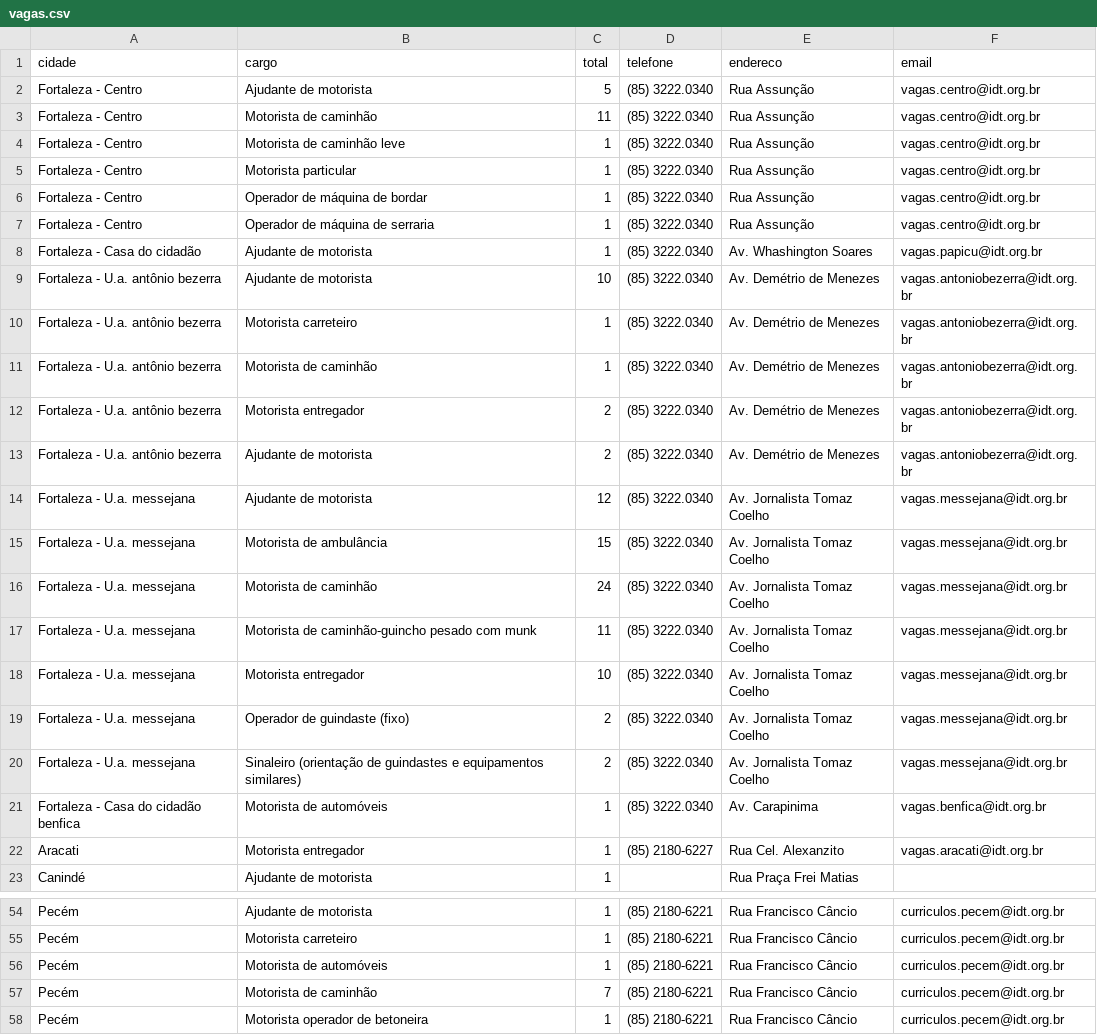
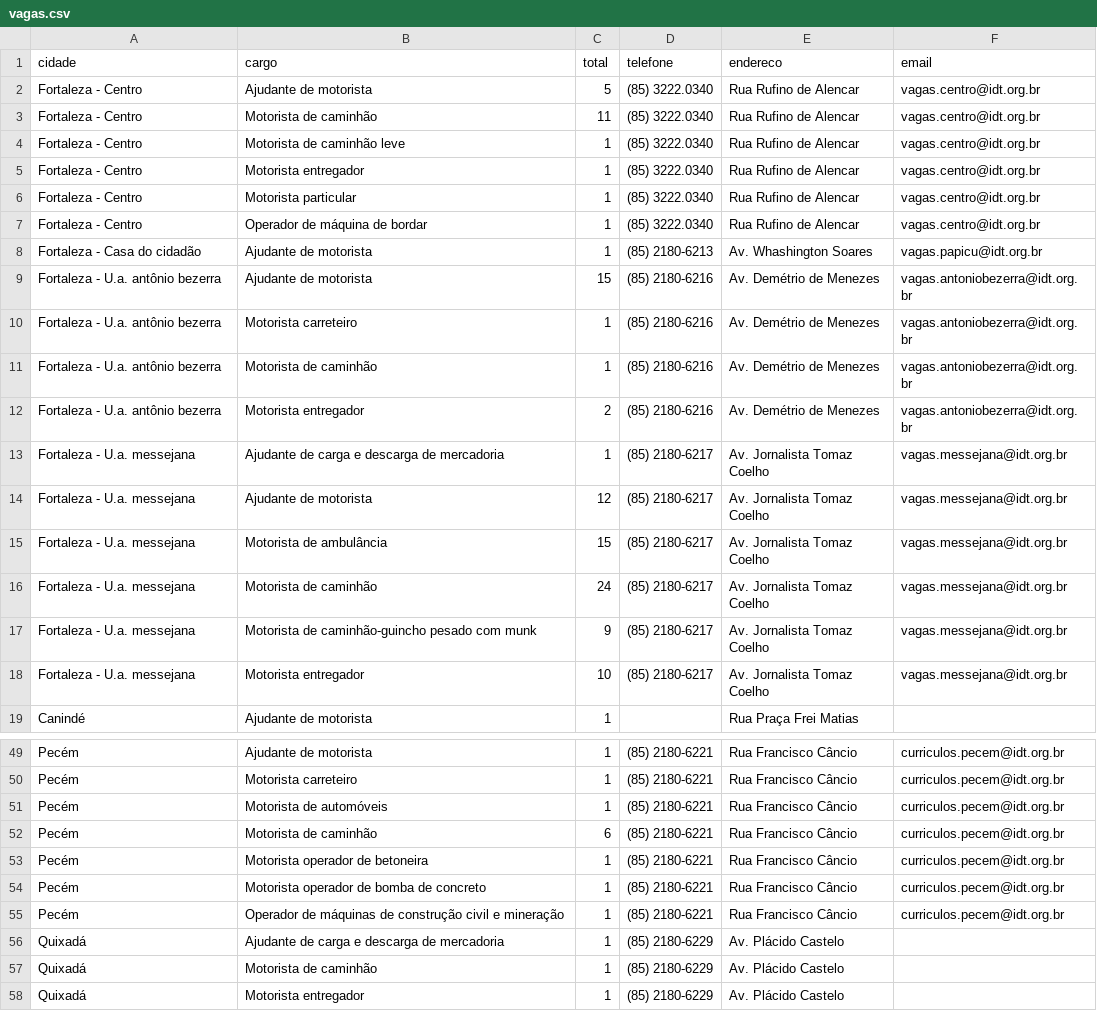
Before and after one commit to jfilhoempresarial-ops/tralienigena, a CSV file: vagas.csv, drawn as a sheet; only a part is shown, gaps mark what is left out; the shorter side is filled out with more unchanged rows; the diff covers the shown part only.

```diff
--- a/vagas.csv
+++ b/vagas.csv
@@ -1,23 +1,19 @@
 cidade,cargo,total,telefone,endereco,email
-Fortaleza - Centro,Ajudante de motorista,5,(85) 3222.0340,Rua Assunção,vagas.centro@idt.org.br
-Fortaleza - Centro,Motorista de caminhão,11,(85) 3222.0340,Rua Assunção,vagas.centro@idt.org.br
-Fortaleza - Centro,Motorista de caminhão leve,1,(85) 3222.0340,Rua Assunção,vagas.centro@idt.org.br
-Fortaleza - Centro,Motorista particular,1,(85) 3222.0340,Rua Assunção,vagas.centro@idt.org.br
-Fortaleza - Centro,Operador de máquina de bordar,1,(85) 3222.0340,Rua Assunção,vagas.centro@idt.org.br
-Fortaleza - Centro,Operador de máquina de serraria,1,(85) 3222.0340,Rua Assunção,vagas.centro@idt.org.br
-Fortaleza - Casa do cidadão,Ajudante de motorista,1,(85) 3222.0340,Av. Whashington Soares,vagas.papicu@idt.org.br
-Fortaleza - U.a. antônio bezerra,Ajudante de motorista,10,(85) 3222.0340,Av. Demétrio de Menezes,vagas.antoniobezerra@idt.org.br
-Fortaleza - U.a. antônio bezerra,Motorista carreteiro,1,(85) 3222.0340,Av. Demétrio de Menezes,vagas.antoniobezerra@idt.org.br
-Fortaleza - U.a. antônio bezerra,Motorista de caminhão,1,(85) 3222.0340,Av. Demétrio de Menezes,vagas.antoniobezerra@idt.org.br
-Fortaleza - U.a. antônio bezerra,Motorista entregador,2,(85) 3222.0340,Av. Demétrio de Menezes,vagas.antoniobezerra@idt.org.br
-Fortaleza - U.a. antônio bezerra,Ajudante de motorista,2,(85) 3222.0340,Av. Demétrio de Menezes,vagas.antoniobezerra@idt.org.br
-Fortaleza - U.a. messejana,Ajudante de motorista,12,(85) 3222.0340,Av. Jornalista Tomaz Coelho,vagas.messejana@idt.org.br
-Fortaleza - U.a. messejana,Motorista de ambulância,15,(85) 3222.0340,Av. Jornalista Tomaz Coelho,vagas.messejana@idt.org.br
-Fortaleza - U.a. messejana,Motorista de caminhão,24,(85) 3222.0340,Av. Jornalista Tomaz Coelho,vagas.messejana@idt.org.br
-Fortaleza - U.a. messejana,Motorista de caminhão-guincho pesado com munk,11,(85) 3222.0340,Av. Jornalista Tomaz Coelho,vagas.messejana@idt.org.br
-Fortaleza - U.a. messejana,Motorista entregador,10,(85) 3222.0340,Av. Jornalista Tomaz Coelho,vagas.messejana@idt.org.br
-Fortaleza - U.a. messejana,Operador de guindaste (fixo),2,(85) 3222.0340,Av. Jornalista Tomaz Coelho,vagas.messejana@idt.org.br
-Fortaleza - U.a. messejana,Sinaleiro (orientação de guindastes e equipamentos similares),2,(85) 3222.0340,Av. Jornalista Tomaz Coelho,vagas.messejana@idt.org.br
-Fortaleza - Casa do cidadão benfica,Motorista de automóveis,1,(85) 3222.0340,Av. Carapinima,vagas.benfica@idt.org.br
-Aracati,Motorista entregador,1,(85) 2180-6227,Rua Cel. Alexanzito,vagas.aracati@idt.org.br
+Fortaleza - Centro,Ajudante de motorista,5,(85) 3222.0340,Rua Rufino de Alencar,vagas.centro@idt.org.br
+Fortaleza - Centro,Motorista de caminhão,11,(85) 3222.0340,Rua Rufino de Alencar,vagas.centro@idt.org.br
+Fortaleza - Centro,Motorista de caminhão leve,1,(85) 3222.0340,Rua Rufino de Alencar,vagas.centro@idt.org.br
+Fortaleza - Centro,Motorista entregador,1,(85) 3222.0340,Rua Rufino de Alencar,vagas.centro@idt.org.br
+Fortaleza - Centro,Motorista particular,1,(85) 3222.0340,Rua Rufino de Alencar,vagas.centro@idt.org.br
+Fortaleza - Centro,Operador de máquina de bordar,1,(85) 3222.0340,Rua Rufino de Alencar,vagas.centro@idt.org.br
+Fortaleza - Casa do cidadão,Ajudante de motorista,1,(85) 2180-6213,Av. Whashington Soares,vagas.papicu@idt.org.br
+Fortaleza - U.a. antônio bezerra,Ajudante de motorista,15,(85) 2180-6216,Av. Demétrio de Menezes,vagas.antoniobezerra@idt.org.br
+Fortaleza - U.a. antônio bezerra,Motorista carreteiro,1,(85) 2180-6216,Av. Demétrio de Menezes,vagas.antoniobezerra@idt.org.br
+Fortaleza - U.a. antônio bezerra,Motorista de caminhão,1,(85) 2180-6216,Av. Demétrio de Menezes,vagas.antoniobezerra@idt.org.br
+Fortaleza - U.a. antônio bezerra,Motorista entregador,2,(85) 2180-6216,Av. Demétrio de Menezes,vagas.antoniobezerra@idt.org.br
+Fortaleza - U.a. messejana,Ajudante de carga e descarga de mercadoria,1,(85) 2180-6217,Av. Jornalista Tomaz Coelho,vagas.messejana@idt.org.br
+Fortaleza - U.a. messejana,Ajudante de motorista,12,(85) 2180-6217,Av. Jornalista Tomaz Coelho,vagas.messejana@idt.org.br
+Fortaleza - U.a. messejana,Motorista de ambulância,15,(85) 2180-6217,Av. Jornalista Tomaz Coelho,vagas.messejana@idt.org.br
+Fortaleza - U.a. messejana,Motorista de caminhão,24,(85) 2180-6217,Av. Jornalista Tomaz Coelho,vagas.messejana@idt.org.br
+Fortaleza - U.a. messejana,Motorista de caminhão-guincho pesado com munk,9,(85) 2180-6217,Av. Jornalista Tomaz Coelho,vagas.messejana@idt.org.br
+Fortaleza - U.a. messejana,Motorista entregador,10,(85) 2180-6217,Av. Jornalista Tomaz Coelho,vagas.messejana@idt.org.br
 Canindé,Ajudante de motorista,1,,Rua Praça Frei Matias,
@@ -56,3 +51,3 @@ Pecém,Motorista carreteiro,1,(85) 2180-6221,Rua Francisco Câncio,curriculos.pe
 Pecém,Motorista de automóveis,1,(85) 2180-6221,Rua Francisco Câncio,curriculos.pecem@idt.org.br
-Pecém,Motorista de caminhão,7,(85) 2180-6221,Rua Francisco Câncio,curriculos.pecem@idt.org.br
+Pecém,Motorista de caminhão,6,(85) 2180-6221,Rua Francisco Câncio,curriculos.pecem@idt.org.br
 Pecém,Motorista operador de betoneira,1,(85) 2180-6221,Rua Francisco Câncio,curriculos.pecem@idt.org.br
```
Also changed, not shown: 3 added rows, 4 removed rows and 11 edited cells elsewhere in this file.
